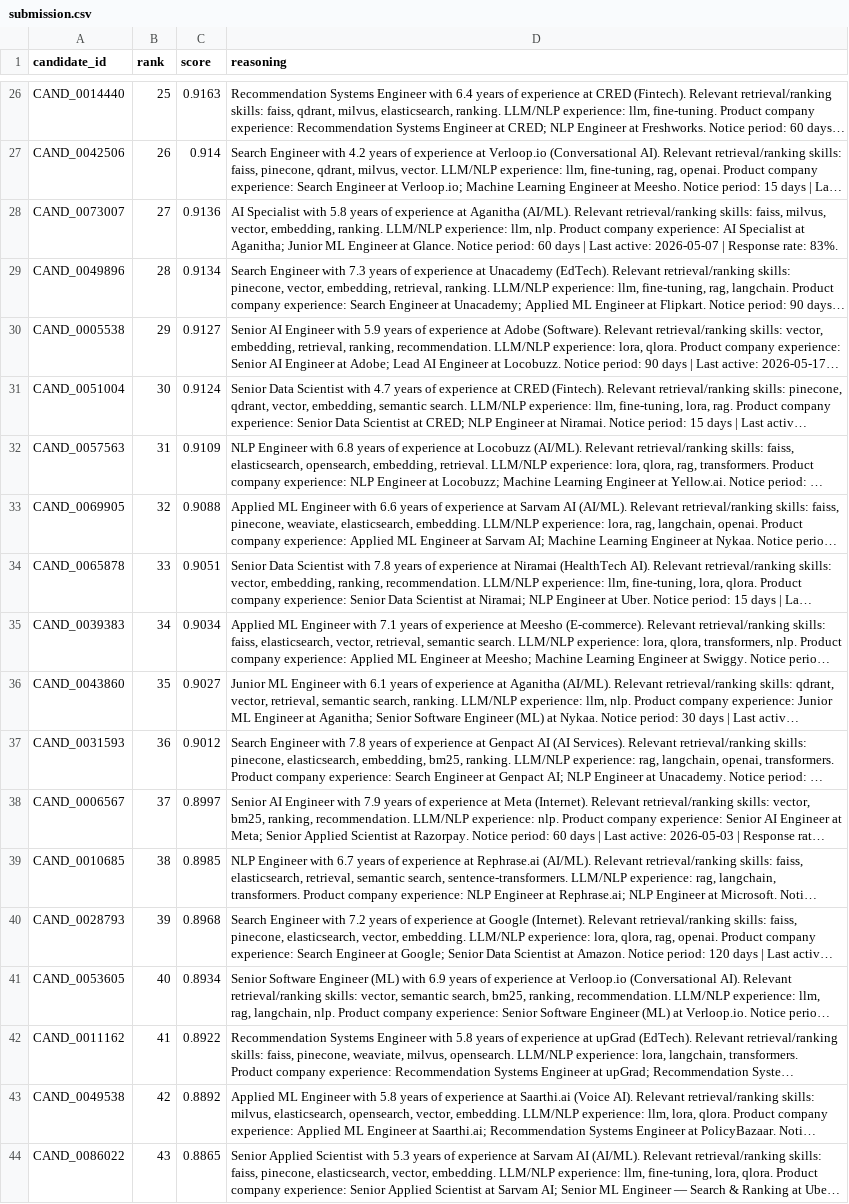
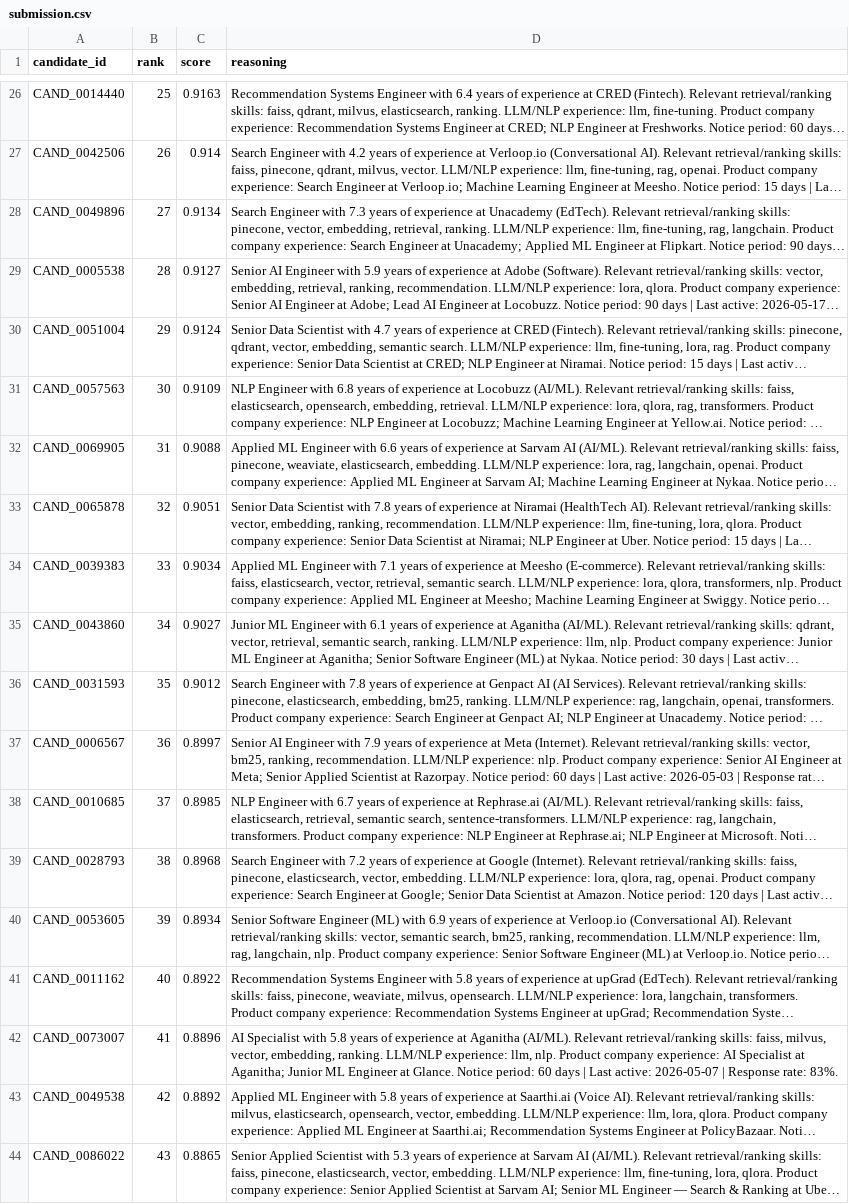
Before and after one commit to Aarya-K-web/redrob-ranker, a CSV file: submission.csv, drawn as a sheet; only a part is shown, gaps mark what is left out; long unchanged cells end in …; removed rows and columns are numbered as before the commit, all else as after; the diff covers the shown part only; the diff names each change by its address in the sheet, - before the commit and + after, or states it on an @@ line.

```diff
--- a/submission.csv
+++ b/submission.csv
-row 28: CAND_0073007 | 27 | 0.9136 | AI Specialist with 5.8 years of experience at Aganitha (AI/ML). Relevant retrieval/ranking skills: faiss, milvus, vector, embedding, ranking. LLM/NLP experience: llm, nlp. Product company experience: AI Specialist at Aganitha; Junior ML Engineer at Glance. Notice period: 60 days | Last active: 2026-05-07 | Response rate: 83%.
-B28 (rank): 28
+B28 (rank): 27
-B29 (rank): 29
+B29 (rank): 28
-B30 (rank): 30
+B30 (rank): 29
-B31 (rank): 31
+B31 (rank): 30
-B32 (rank): 32
+B32 (rank): 31
-B33 (rank): 33
+B33 (rank): 32
-B34 (rank): 34
+B34 (rank): 33
-B35 (rank): 35
+B35 (rank): 34
-B36 (rank): 36
+B36 (rank): 35
-B37 (rank): 37
+B37 (rank): 36
-B38 (rank): 38
+B38 (rank): 37
-B39 (rank): 39
+B39 (rank): 38
-B40 (rank): 40
+B40 (rank): 39
-B41 (rank): 41
+B41 (rank): 40
+row 42: CAND_0073007 | 41 | 0.8896 | AI Specialist with 5.8 years of experience at Aganitha (AI/ML). Relevant retrieval/ranking skills: faiss, milvus, vector, embedding, ranking. LLM/NLP experience: llm, nlp. Product company experience: AI Specialist at Aganitha; Junior ML Engineer at Glance. Notice period: 60 days | Last active: 2026-05-07 | Response rate: 83%.
```
Also changed, not shown: 2 added rows, 2 removed rows and 44 edited cells elsewhere in this file, 4 other files.
